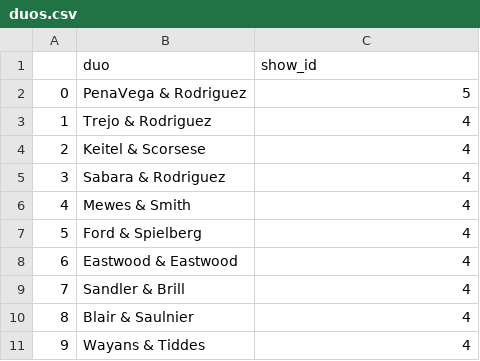
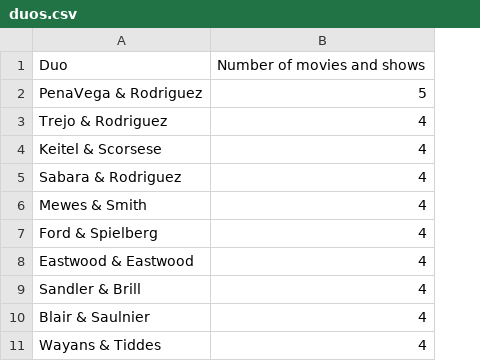
Before and after one commit to matbochenek42/Pandas-Analysis-of-Netflix-Shows, a CSV file: data/results/duos.csv, drawn as a sheet; removed rows and columns are numbered as before the commit, all else as after; the diff names each change by its address in the sheet, - before the commit and + after, or states it on an @@ line.

```diff
--- a/data/results/duos.csv
+++ b/data/results/duos.csv
-column A, rows 2-11: 0 | 1 | 2 | 3 | 4 | 5 | 6 | 7 | 8 | 9
-row 1:  | duo | show_id
+row 1: Duo | Number of movies and shows
```
Also changed, not shown: 4 other files.
